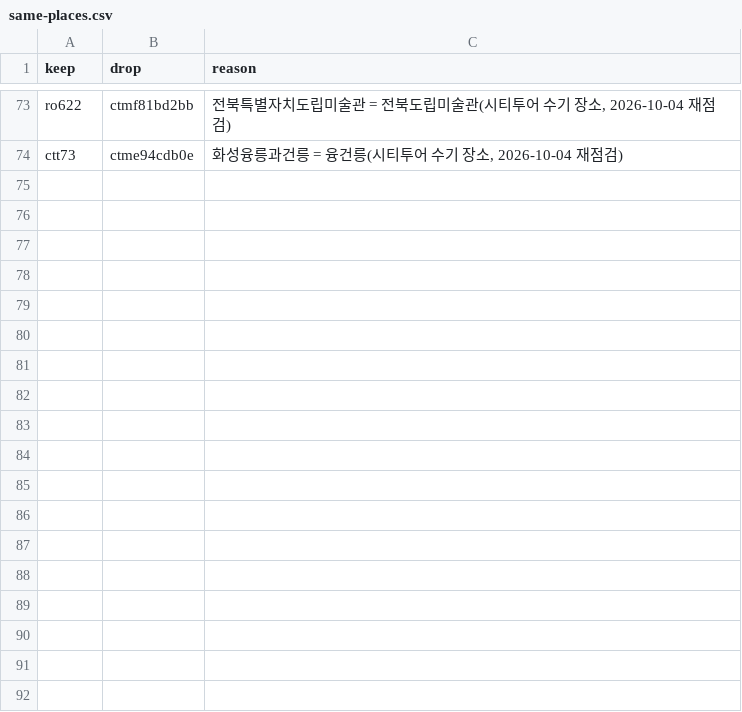
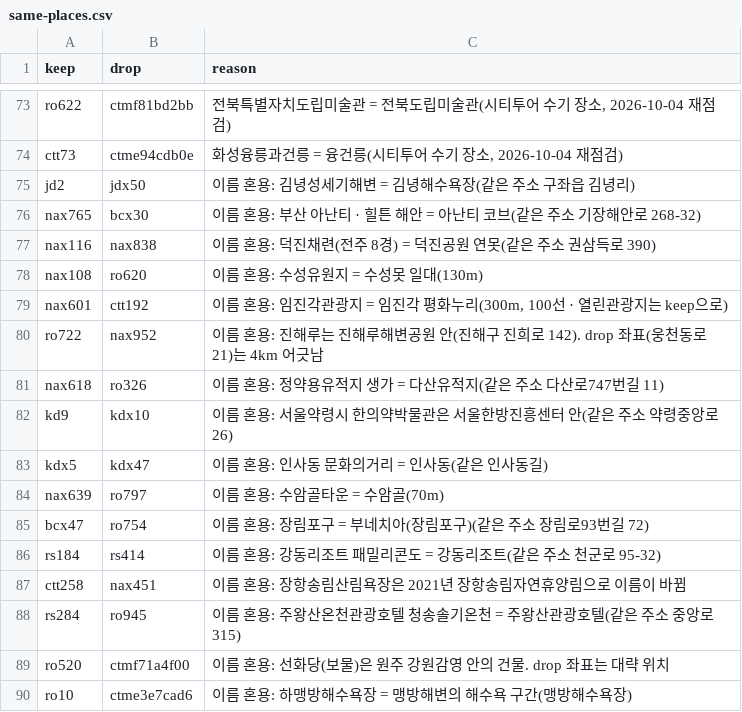
Before and after one commit to TourLabOrganization/frontend, a CSV file: scripts/data/same-places.csv, drawn as a sheet; only a part is shown, gaps mark what is left out; the diff names each change by its address in the sheet, - before the commit and + after, or states it on an @@ line.

```diff
--- a/scripts/data/same-places.csv
+++ b/scripts/data/same-places.csv
+row 75: jd2 | jdx50 | 이름 혼용: 김녕성세기해변 = 김녕해수욕장(같은 주소 구좌읍 김녕리)
+row 76: nax765 | bcx30 | 이름 혼용: 부산 아난티 · 힐튼 해안 = 아난티 코브(같은 주소 기장해안로 268-32)
+row 77: nax116 | nax838 | 이름 혼용: 덕진채련(전주 8경) = 덕진공원 연못(같은 주소 권삼득로 390)
+row 78: nax108 | ro620 | 이름 혼용: 수성유원지 = 수성못 일대(130m)
+row 79: nax601 | ctt192 | 이름 혼용: 임진각관광지 = 임진각 평화누리(300m, 100선 · 열린관광지는 keep으로)
+row 80: ro722 | nax952 | 이름 혼용: 진해루는 진해루해변공원 안(진해구 진희로 142). drop 좌표(웅천동로 21)는 4km 어긋남
+row 81: nax618 | ro326 | 이름 혼용: 정약용유적지 생가 = 다산유적지(같은 주소 다산로747번길 11)
+row 82: kd9 | kdx10 | 이름 혼용: 서울약령시 한의약박물관은 서울한방진흥센터 안(같은 주소 약령중앙로 26)
+row 83: kdx5 | kdx47 | 이름 혼용: 인사동 문화의거리 = 인사동(같은 인사동길)
+row 84: nax639 | ro797 | 이름 혼용: 수암골타운 = 수암골(70m)
+row 85: bcx47 | ro754 | 이름 혼용: 장림포구 = 부네치아(장림포구)(같은 주소 장림로93번길 72)
+row 86: rs184 | rs414 | 이름 혼용: 강동리조트 패밀리콘도 = 강동리조트(같은 주소 천군로 95-32)
+row 87: ctt258 | nax451 | 이름 혼용: 장항송림산림욕장은 2021년 장항송림자연휴양림으로 이름이 바뀜
+row 88: rs284 | ro945 | 이름 혼용: 주왕산온천관광호텔 청송솔기온천 = 주왕산관광호텔(같은 주소 중앙로 315)
+row 89: ro520 | ctmf71a4f00 | 이름 혼용: 선화당(보물)은 원주 강원감영 안의 건물. drop 좌표는 대략 위치
+row 90: ro10 | ctme3e7cad6 | 이름 혼용: 하맹방해수욕장 = 맹방해변의 해수욕 구간(맹방해수욕장)
```
Also changed, not shown: scripts/data/k100-list.csv, scripts/data/open-tourism-list.csv, 17 other files.
